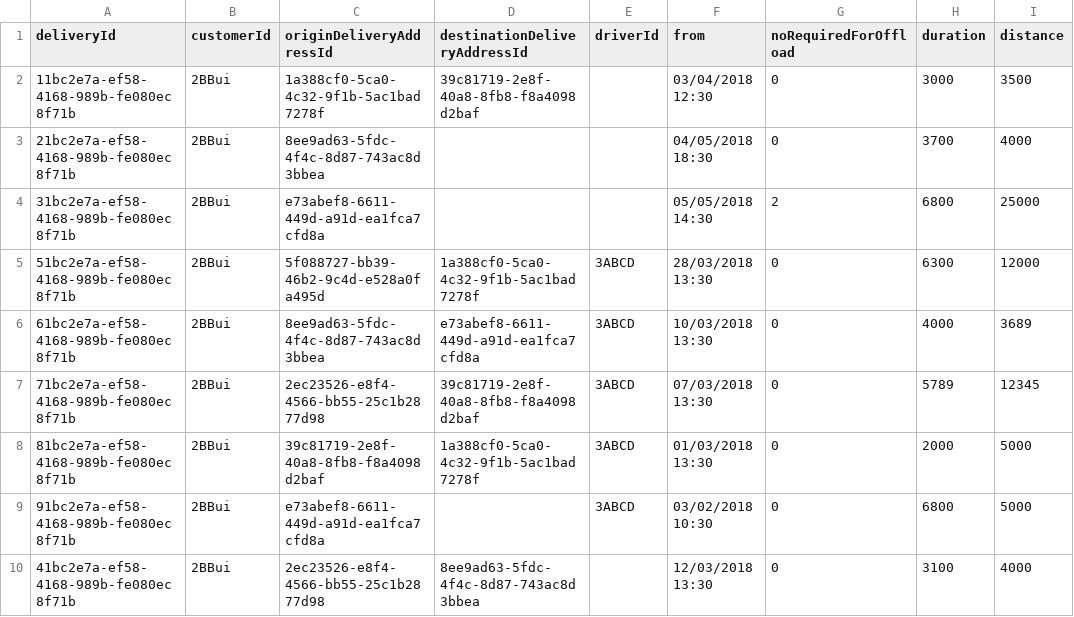
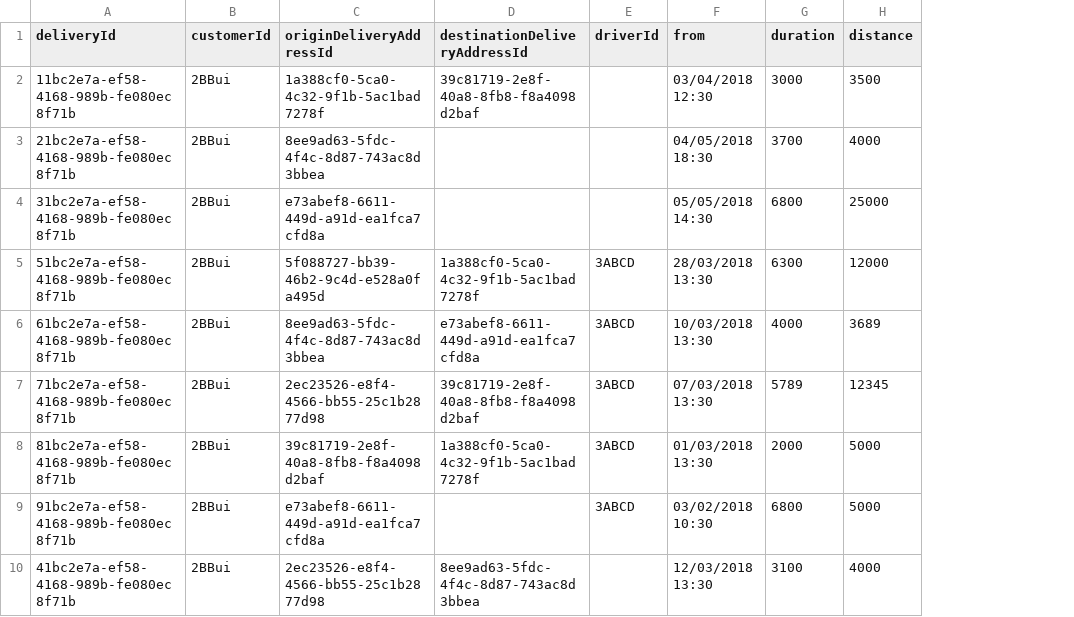
Before and after one commit to GmeduoyeClaymore/viewserver, a CSV file: viewserver-shotgun/src/main/resources/data/delivery.csv, drawn as a sheet; the diff names each change by its address in the sheet, - before the commit and + after, or states it on an @@ line.

Commit message:
Changes around pricing and delivery options screen

```diff
--- a/viewserver-shotgun/src/main/resources/data/delivery.csv
+++ b/viewserver-shotgun/src/main/resources/data/delivery.csv
-column G (noRequiredForOffload), rows 2-10: 0 | 0 | 2 | 0 | 0 | 0 | 0 | 0 | 0
```
Also changed, not shown: viewserver-shotgun/src/main/resources/data/contentTypes.csv, viewserver-shotgun/src/main/resources/data/orderItem.csv, 45 other files.
